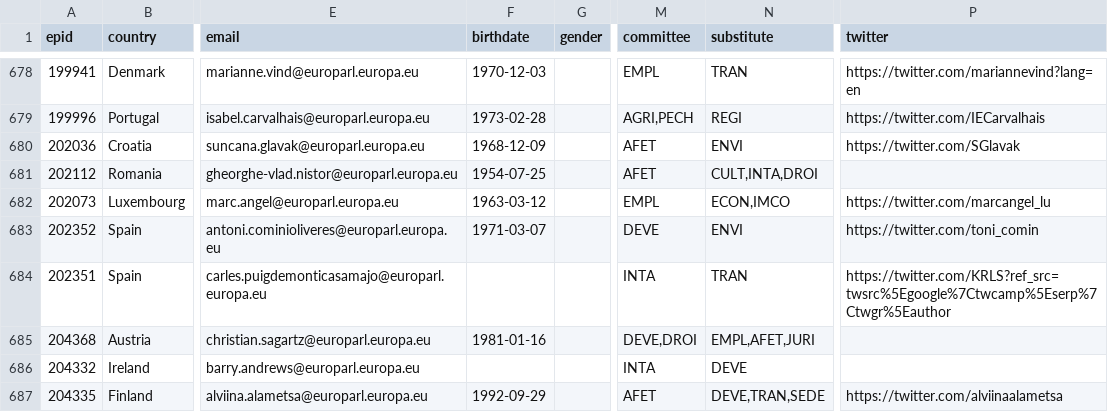
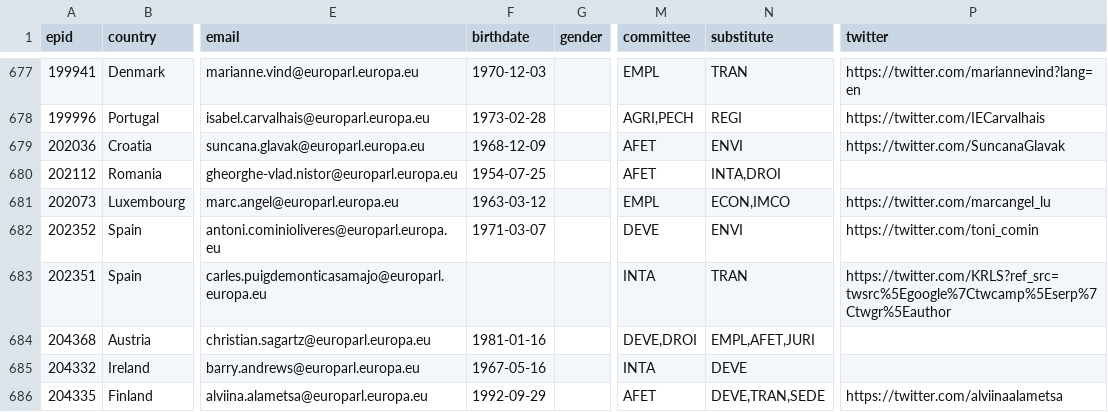
Before and after one commit to gchiara/integritywatch-eu, a CSV file: public/data/meps/mep.csv, drawn as a sheet; only a part is shown, gaps mark what is left out; addresses are those after the commit; the diff covers the shown part only; the diff names each change by its address in the sheet, - before the commit and + after, or states it on an @@ line.

Commit message:
data updates and fixes for unregistered meetings

```diff
--- a/public/data/meps/mep.csv
+++ b/public/data/meps/mep.csv
-P679 (twitter): https://twitter.com/SGlavak
+P679 (twitter): https://twitter.com/SuncanaGlavak
-N680 (substitute): CULT,INTA,DROI
+N680 (substitute): INTA,DROI
-F685 (birthdate): (empty)
+F685 (birthdate): 1967-05-16
```
Also changed, not shown: 1 added row, 1 removed row and 124 edited cells elsewhere in this file, public/data/portfolios.csv, 29 other files.
